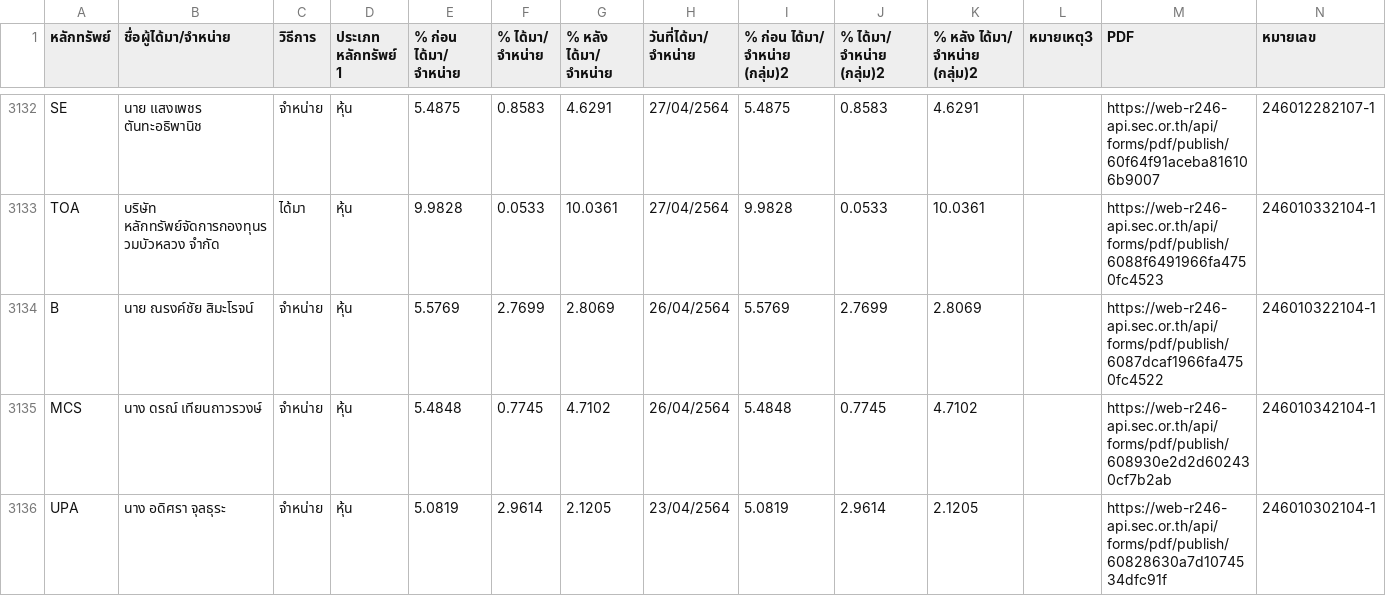
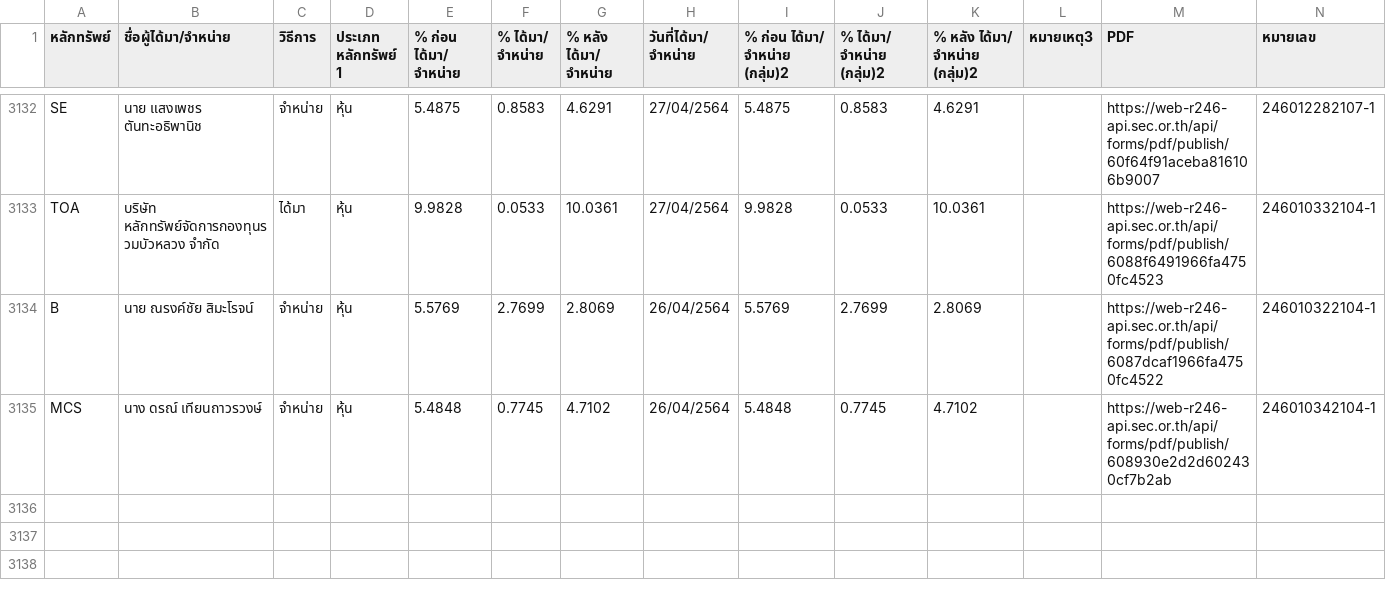
Before and after one commit to ake9522/holder_change, a CSV file: data_holder_change/holder_change.csv, drawn as a sheet; only a part is shown, gaps mark what is left out; the diff names each change by its address in the sheet, - before the commit and + after, or states it on an @@ line.

```diff
--- a/data_holder_change/holder_change.csv
+++ b/data_holder_change/holder_change.csv
-row 3136: UPA | นาง อดิศรา จุลธุระ | จำหน่าย | หุ้น | 5.0819 | 2.9614 | 2.1205 | 23/04/2564 | 5.0819 | 2.9614 | 2.1205 |  | https://web-r246-api.sec.or.th/api/forms/pdf/publish/60828630a7d1074534dfc91f | 246010302104-1
```
